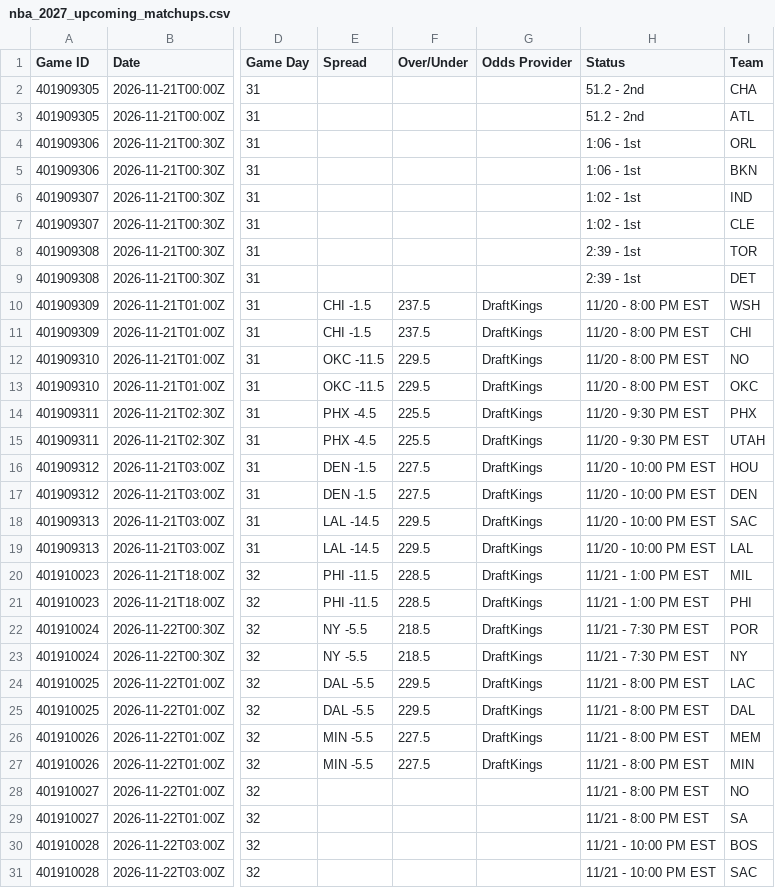
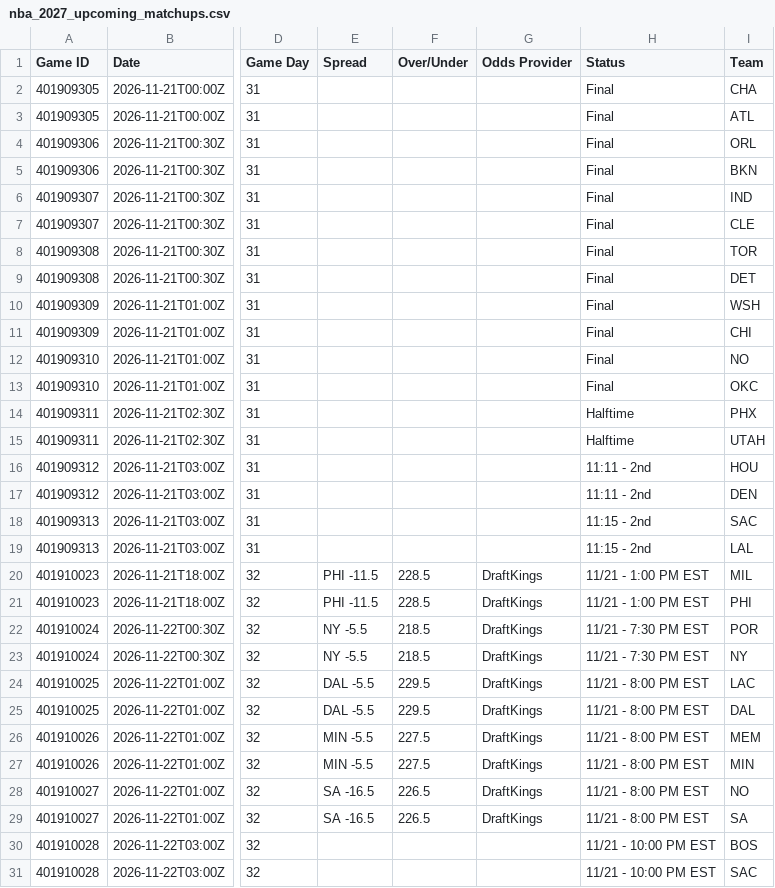
Before and after one commit to HitByOne/NBAData, a CSV file: site/data/nba_2027_upcoming_matchups.csv, drawn as a sheet; only a part is shown, gaps mark what is left out; the diff names each change by its address in the sheet, - before the commit and + after, or states it on an @@ line.

```diff
--- a/site/data/nba_2027_upcoming_matchups.csv
+++ b/site/data/nba_2027_upcoming_matchups.csv
-H2:H3 (Status): 51.2 - 2nd
+H2:H3 (Status): Final
-H4:H5 (Status): 1:06 - 1st
+H4:H5 (Status): Final
-H6:H7 (Status): 1:02 - 1st
+H6:H7 (Status): Final
-H8:H9 (Status): 2:39 - 1st
+H8:H9 (Status): Final
-E10:E11 (Spread): CHI -1.5
+E10:E11 (Spread): (empty)
-F10:F11 (Over/Under): 237.5
+F10:F11 (Over/Under): (empty)
-G10:G19 (Odds Provider): DraftKings
+G10:G19 (Odds Provider): (empty)
-H10:H13 (Status): 11/20 - 8:00 PM EST
+H10:H13 (Status): Final
-E12:E13 (Spread): OKC -11.5
+E12:E13 (Spread): (empty)
-F12:F13 (Over/Under): 229.5
+F12:F13 (Over/Under): (empty)
-E14:E15 (Spread): PHX -4.5
+E14:E15 (Spread): (empty)
-F14:F15 (Over/Under): 225.5
+F14:F15 (Over/Under): (empty)
-H14:H15 (Status): 11/20 - 9:30 PM EST
+H14:H15 (Status): Halftime
-E16:E17 (Spread): DEN -1.5
+E16:E17 (Spread): (empty)
-F16:F17 (Over/Under): 227.5
+F16:F17 (Over/Under): (empty)
-H16:H17 (Status): 11/20 - 10:00 PM EST
+H16:H17 (Status): 11:11 - 2nd
-E18:E19 (Spread): LAL -14.5
+E18:E19 (Spread): (empty)
-F18:F19 (Over/Under): 229.5
+F18:F19 (Over/Under): (empty)
-H18:H19 (Status): 11/20 - 10:00 PM EST
+H18:H19 (Status): 11:15 - 2nd
-E28:E29 (Spread): (empty)
+E28:E29 (Spread): SA -16.5
-F28:F29 (Over/Under): (empty)
+F28:F29 (Over/Under): 226.5
-G28:G29 (Odds Provider): (empty)
+G28:G29 (Odds Provider): DraftKings
```
Also changed, not shown: site/data/nba_2027_injury_report.csv.
